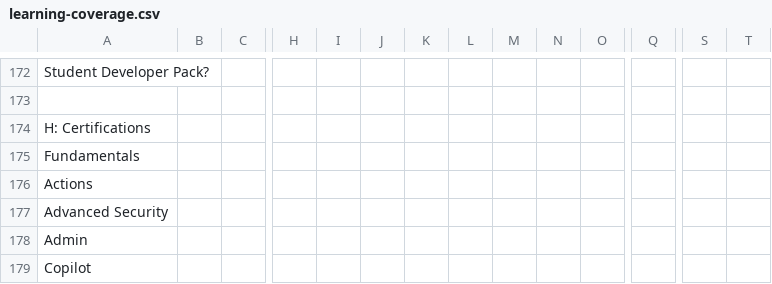
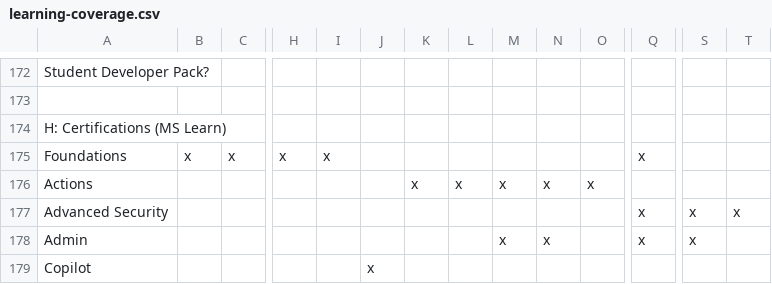
Before and after one commit to skills/exercise-creator, a CSV file: overview-app/learning-coverage.csv, drawn as a sheet; only a part is shown, gaps mark what is left out; removed rows and columns are numbered as before the commit, all else as after; rows hold the shown columns only; the diff names each change by its address in the sheet, - before the commit and + after, or states it on an @@ line.

Commit message:
review: Add learning coverage info for certifications courses (MS Lean)

```diff
--- a/overview-app/learning-coverage.csv
+++ b/overview-app/learning-coverage.csv
-A174: H: Certifications
+A174: H: Certifications (MS Learn)
-row 175: Fundamentals
+row 175: Foundations | x | x | x | x |  |  |  |  |  |  | x
-K176: (empty)
+K176: x
-L176: (empty)
+L176: x
-M176: (empty)
+M176: x
-N176: (empty)
+N176: x
-O176: (empty)
+O176: x
-Q177:Q178: (empty)
+Q177:Q178: x
-S177:S178: (empty)
+S177:S178: x
-T177: (empty)
+T177: x
-M178: (empty)
+M178: x
-N178: (empty)
+N178: x
-J179: (empty)
+J179: x
```
